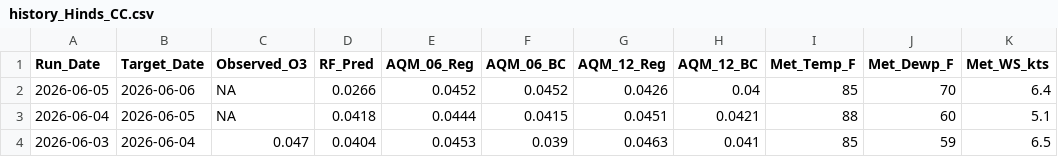
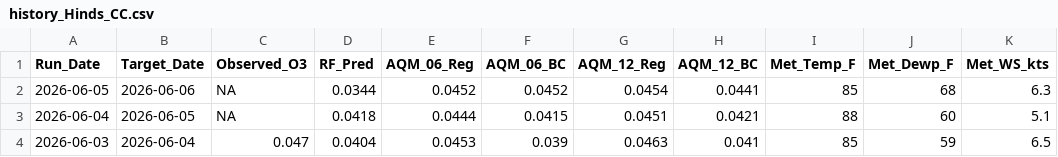
Before and after one commit to Cuevman81/ms-ozone-forecast, a CSV file: r-pipeline/history_Hinds_CC.csv, drawn as a sheet; only a part is shown; the diff names each change by its address in the sheet, - before the commit and + after, or states it on an @@ line.

```diff
--- a/r-pipeline/history_Hinds_CC.csv
+++ b/r-pipeline/history_Hinds_CC.csv
-D2 (RF_Pred): 0.0266
+D2 (RF_Pred): 0.0344
-G2 (AQM_12_Reg): 0.0426
+G2 (AQM_12_Reg): 0.0454
-H2 (AQM_12_BC): 0.04
+H2 (AQM_12_BC): 0.0441
-J2 (Met_Dewp_F): 70
+J2 (Met_Dewp_F): 68
-K2 (Met_WS_kts): 6.4
+K2 (Met_WS_kts): 6.3
```
Also changed, not shown: r-pipeline/history_Gulfport.csv, r-pipeline/history_Hernando.csv, 10 other files.
